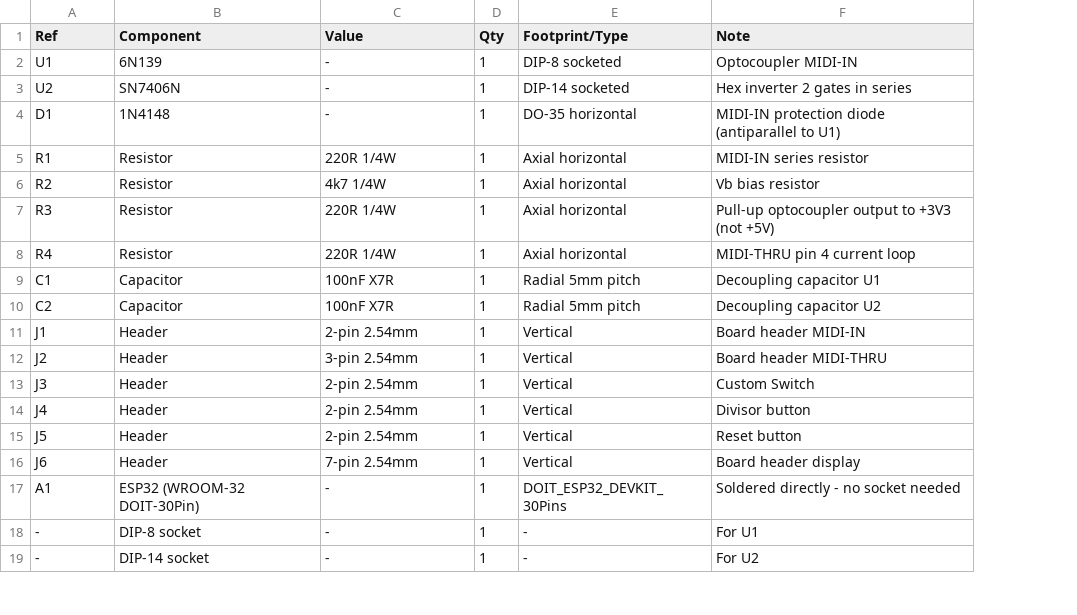
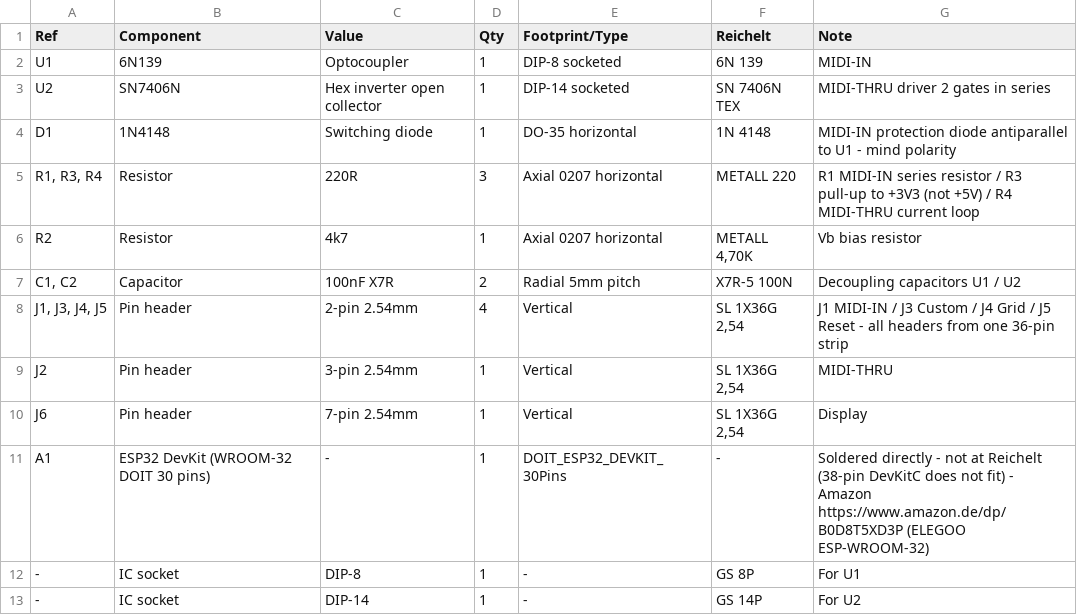
Before and after one commit to barna81/BarSync, a CSV file: hardware/BarSync_BOM.en.csv, drawn as a sheet; only a part is shown; removed rows and columns are numbered as before the commit, all else as after; the diff covers the shown part only; the diff names each change by its address in the sheet, - before the commit and + after, or states it on an @@ line.

```diff
--- a/hardware/BarSync_BOM.en.csv
+++ b/hardware/BarSync_BOM.en.csv
+column F (Reichelt), rows 2-4: 6N 139 | SN 7406N TEX | 1N 4148; rows 6-7: METALL 4,70K | X7R-5 100N; rows 9-13: SL 1X36G 2,54 | SL 1X36G 2,54 | - | GS 8P | GS 14P
-C2 (Value): -
+C2 (Value): Optocoupler
-G2 (Note): Optocoupler MIDI-IN
+G2 (Note): MIDI-IN
-C3 (Value): -
+C3 (Value): Hex inverter open collector
-G3 (Note): Hex inverter 2 gates in series
+G3 (Note): MIDI-THRU driver 2 gates in series
-C4 (Value): -
+C4 (Value): Switching diode
-G4 (Note): …protection diode (antiparallel to U1)
+G4 (Note): …protection diode antiparallel to U1 - mind polarity
-row 5: R1 | Resistor | 220R 1/4W | 1 | Axial horizontal | MIDI-IN series resistor
+row 5: R1, R3, R4 | Resistor | 220R | 3 | Axial 0207 horizontal | METALL 220 | R1 MIDI-IN series resistor / R3 pull-up to +3V3 (not +5V) / R4 MIDI-THRU current loop
-C6 (Value): 4k7 1/4W
+C6 (Value): 4k7
-E6 (Footprint/Type): Axial horizontal
+E6 (Footprint/Type): Axial 0207 horizontal
-row 7: R3 | Resistor | 220R 1/4W | 1 | Axial horizontal | Pull-up optocoupler output to +3V3 (not +5V)
-row 8: R4 | Resistor | 220R 1/4W | 1 | Axial horizontal | MIDI-THRU pin 4 current loop
-A7 (Ref): C1
+A7 (Ref): C1, C2
-D7 (Qty): 1
+D7 (Qty): 2
-G7 (Note): Decoupling capacitor U1
+G7 (Note): Decoupling capacitors U1 / U2
-row 10: C2 | Capacitor | 100nF X7R | 1 | Radial 5mm pitch | Decoupling capacitor U2
-row 11: J1 | Header | 2-pin 2.54mm | 1 | Vertical | Board header MIDI-IN
+row 8: J1, J3, J4, J5 | Pin header | 2-pin 2.54mm | 4 | Vertical | SL 1X36G 2,54 | J1 MIDI-IN / J3 Custom / J4 Grid / J5 Reset - all headers from one 36-pin strip
-B9 (Component): Header
+B9 (Component): Pin header
-G9 (Note): Board header MIDI-THRU
+G9 (Note): MIDI-THRU
-row 13: J3 | Header | 2-pin 2.54mm | 1 | Vertical | Custom Switch
-row 14: J4 | Header | 2-pin 2.54mm | 1 | Vertical | Divisor button
-row 15: J5 | Header | 2-pin 2.54mm | 1 | Vertical | Reset button
-B10 (Component): Header
+B10 (Component): Pin header
-G10 (Note): Board header display
+G10 (Note): Display
-B11 (Component): ESP32 (WROOM-32 DOIT-30Pin)
+B11 (Component): ESP32 DevKit (WROOM-32 DOIT 30 pins)
-G11 (Note): …directly - no socket needed
+G11 (Note): …directly - not at Reichelt (38-pin DevKitC does not fit) - Amazon https://www.amazon.de/dp/B0D8T5XD3P (ELEGOO ESP-WROOM-32)
-B12 (Component): DIP-8 socket
+B12 (Component): IC socket
-C12 (Value): -
+C12 (Value): DIP-8
-B13 (Component): DIP-14 socket
+B13 (Component): IC socket
-C13 (Value): -
+C13 (Value): DIP-14
```
Also changed, not shown: 1 added row and 24 edited cells elsewhere in this file, hardware/BarSync_BOM.csv, 7 other files.
